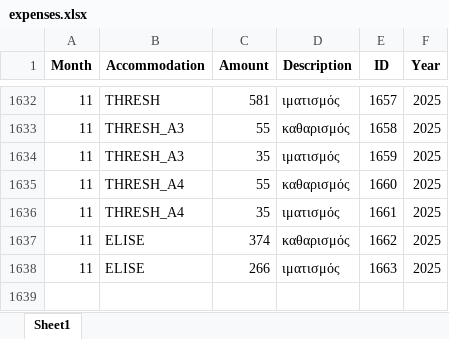
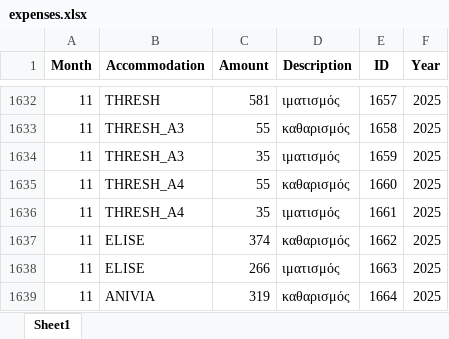
Before and after one commit to tasoszaf/AIRSTAY, an Excel workbook: expenses.xlsx, sheet Sheet1, drawn as a sheet; only a part is shown, gaps mark what is left out; values as stored, in another font and other column widths than the file's, no borders; the diff names each change by its address in the sheet, - before the commit and + after, or states it on an @@ line.

Commit message:
Update expenses.xlsx from Streamlit (2025-12-04)

```diff
--- a/expenses.xlsx (sheet Sheet1)
+++ b/expenses.xlsx (sheet Sheet1)
+row 1639: 11 | ANIVIA | 319 | καθαρισμός | 1664 | 2025
```
